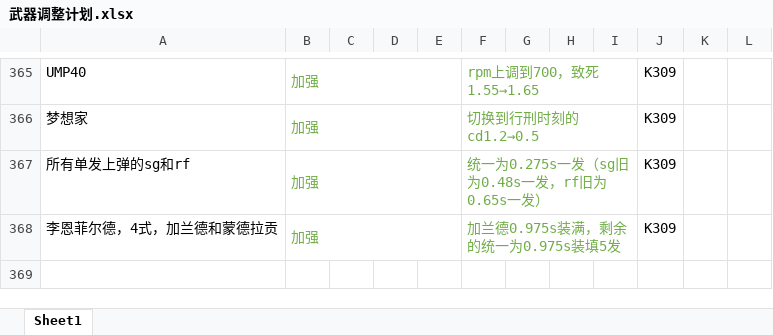
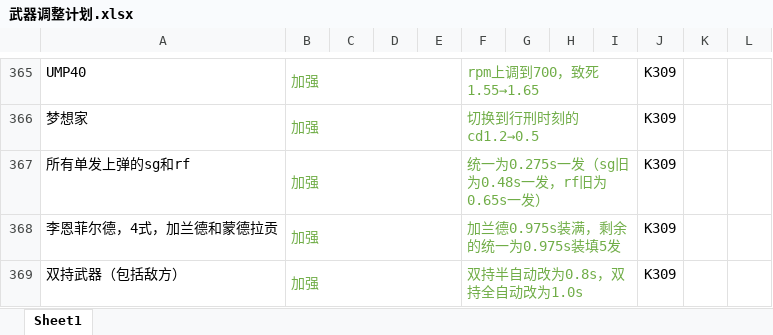
Before and after one commit to GFL-Castling-Staff/GFL-Castling, an Excel workbook: 武器调整计划.xlsx, sheet Sheet1, drawn as a sheet; only a part is shown, gaps mark what is left out; values as stored, in another font and other column widths than the file's, no borders; the diff names each change by its address in the sheet, - before the commit and + after, or states it on an @@ line.

```diff
--- a/武器调整计划.xlsx (sheet Sheet1)
+++ b/武器调整计划.xlsx (sheet Sheet1)
+row 369: 双持武器（包括敌方） | 加强 |  |  |  | 双持半自动改为0.8s，双持全自动改为1.0s |  |  |  | K309
```
Also changed, not shown: 5 other files.
